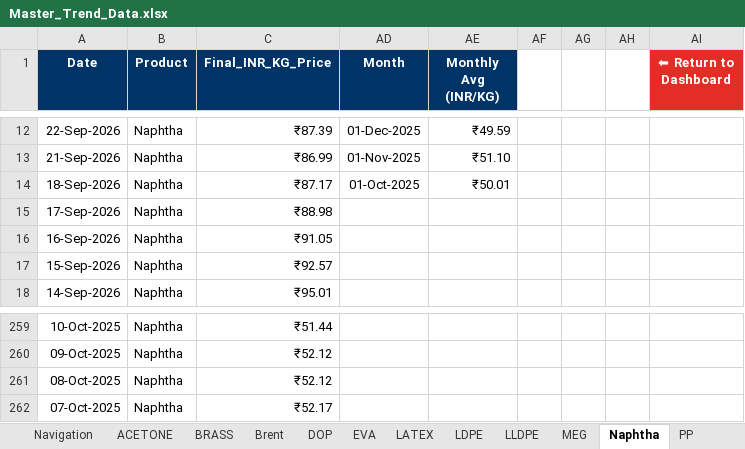
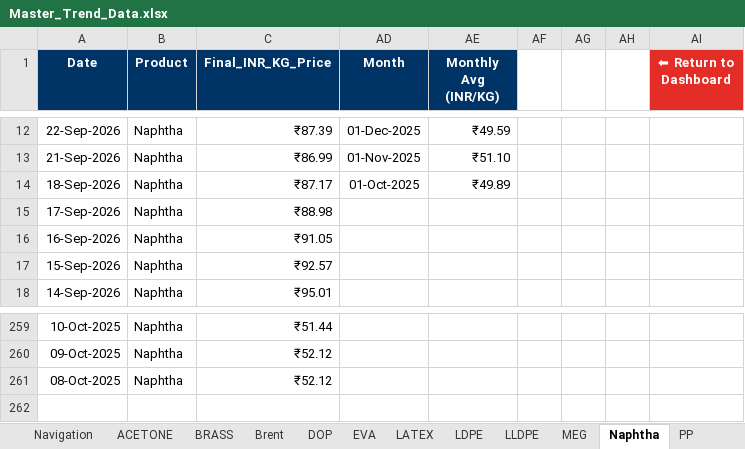
Before and after one commit to letsgoAnuj/PythonProject, an Excel workbook: analysis_output/Master_Trend_Data.xlsx, sheet Naphtha, drawn as a sheet; only a part is shown, gaps mark what is left out; values as stored, in another font and other column widths than the file's, no borders; charts and pictures not drawn; the diff names each change by its address in the sheet, - before the commit and + after, or states it on an @@ line.

```diff
--- a/analysis_output/Master_Trend_Data.xlsx (sheet Naphtha)
+++ b/analysis_output/Master_Trend_Data.xlsx (sheet Naphtha)
-AE14 (Monthly Avg (INR/KG)): ₹50.01
+AE14 (Monthly Avg (INR/KG)): ₹49.89
-row 262: 07-Oct-2025 | Naphtha | ₹52.17
```
Also changed, not shown: sheet Brent, sheet ACETONE, sheet BRASS, sheet ZINC, sheet CNY-INR, sheet PVC, 8 more sheets, hidden cells, charts or pictures.
